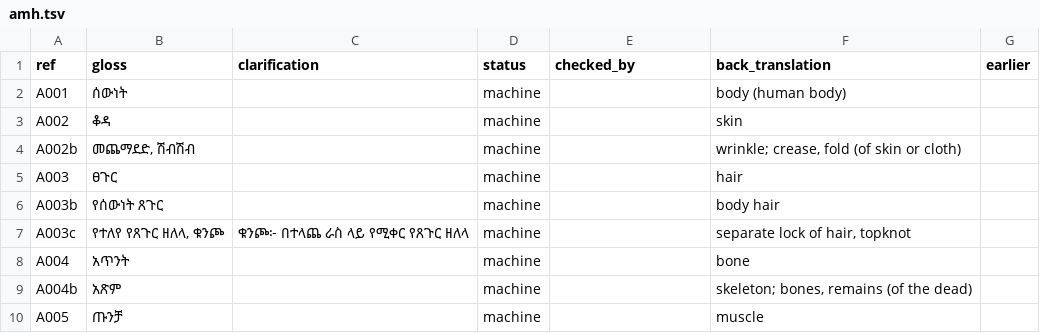
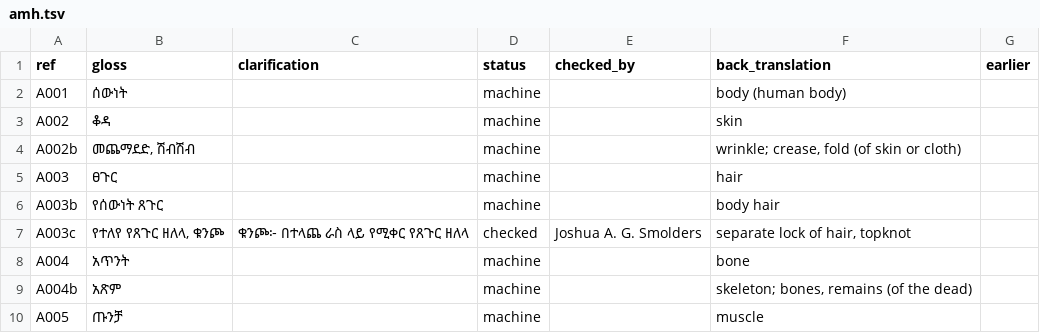
Before and after one commit to smojos/EACW, a TSV file: glosses/amh.tsv, drawn as a sheet; only a part is shown.

```diff
--- a/glosses/amh.tsv
+++ b/glosses/amh.tsv
@@ -6,3 +6,3 @@ A003	ፀጉር		machine		hair
 A003b	የሰውነት ጸጉር		machine		body hair	
-A003c	የተለየ የጸጉር ዘለላ, ቁንጮ	ቁንጮ፦ በተላጨ ራስ ላይ የሚቀር የጸጉር ዘለላ	machine		separate lock of hair, topknot	
+A003c	የተለየ የጸጉር ዘለላ, ቁንጮ	ቁንጮ፦ በተላጨ ራስ ላይ የሚቀር የጸጉር ዘለላ	checked	Joshua A. G. Smolders	separate lock of hair, topknot	
 A004	አጥንት		machine		bone	
```
Also changed, not shown: 1 other file.
